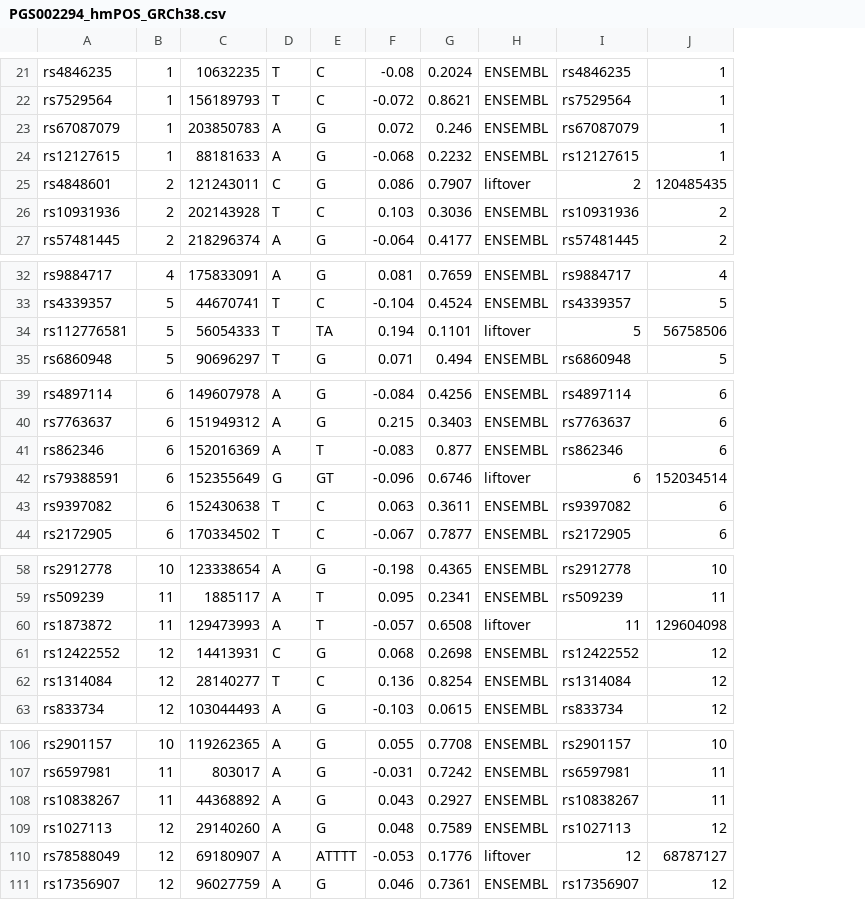
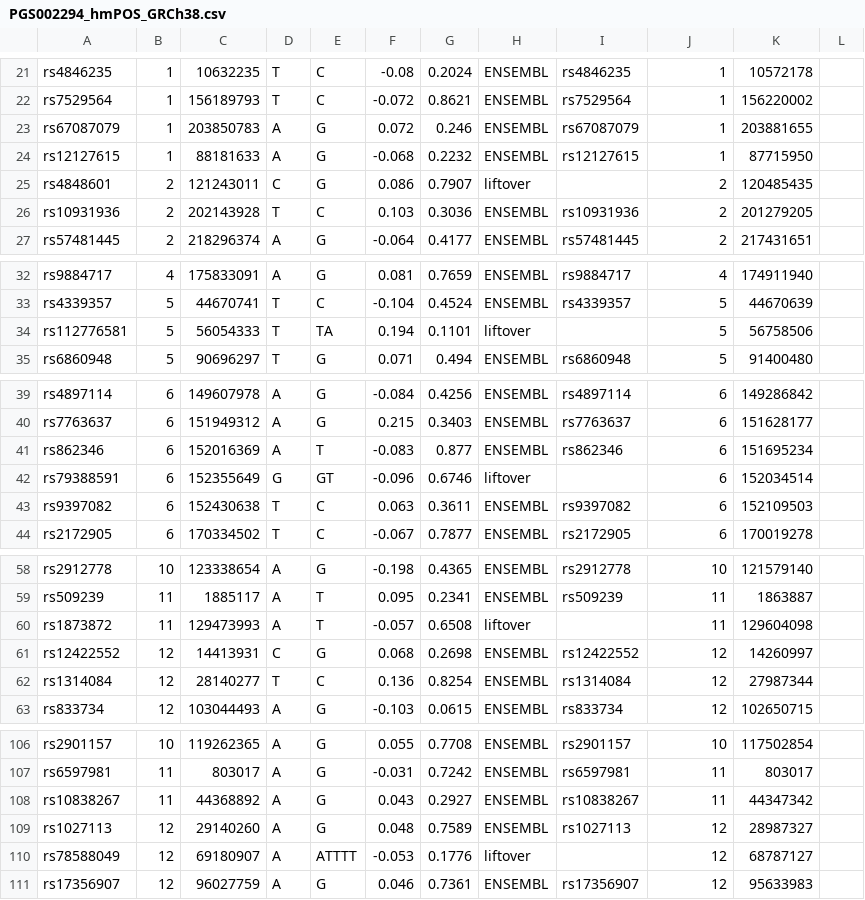
Before and after one commit to NHRI-DIGI/PRS_team2, a CSV file: Script/calculatePRS/paper/PGS002294_hmPOS_GRCh38.csv, drawn as a sheet; only a part is shown, gaps mark what is left out; the diff covers the shown part only; the diff names each change by its address in the sheet, - before the commit and + after, or states it on an @@ line.

```diff
--- a/Script/calculatePRS/paper/PGS002294_hmPOS_GRCh38.csv
+++ b/Script/calculatePRS/paper/PGS002294_hmPOS_GRCh38.csv
+column K, rows 21-27: 10572178 | 156220002 | 203881655 | 87715950 | 120485435 | 201279205 | 217431651; rows 32-35: 174911940 | 44670639 | 56758506 | 91400480; rows 39-44: 149286842 | 151628177 | 151695234 | 152034514 | 152109503 | 170019278; rows 58-63: 121579140 | 1863887 | 129604098 | 14260997 | 27987344 | 102650715; rows 106-111: 117502854 | 803017 | 44347342 | 28987327 | 68787127 | 95633983
+column L, empty
-I25: 2
+I25: (empty)
-J25: 120485435
+J25: 2
-I34: 5
+I34: (empty)
-J34: 56758506
+J34: 5
-I42: 6
+I42: (empty)
-J42: 152034514
+J42: 6
-I60: 11
+I60: (empty)
-J60: 129604098
+J60: 11
-I110: 12
+I110: (empty)
-J110: 68787127
+J110: 12
```
Also changed, not shown: 18 edited cells elsewhere in this file, 1 other file.
